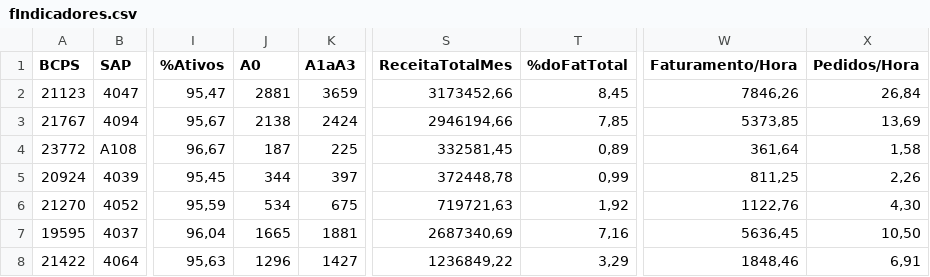
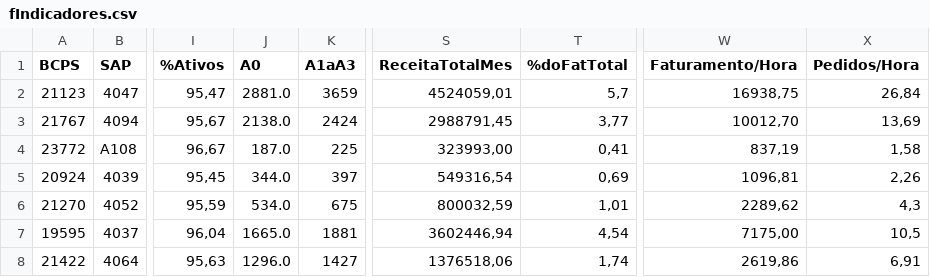
Before and after one commit to AnkierJ/CalculadoraDimensionamentoGentil, a CSV file: data/fIndicadores.csv, drawn as a sheet; only a part is shown, gaps mark what is left out; the diff covers the shown part only; the diff names each change by its address in the sheet, - before the commit and + after, or states it on an @@ line.

Commit message:
fix: ajustes da âncora e no fIndicadores

```diff
--- a/data/fIndicadores.csv
+++ b/data/fIndicadores.csv
-J2 (A0): 2881
+J2 (A0): 2881.0
-S2 (ReceitaTotalMes): 3173452,66
+S2 (ReceitaTotalMes): 4524059,01
-T2 (%doFatTotal): 8,45
+T2 (%doFatTotal): 5,7
-W2 (Faturamento/Hora): 7846,26
+W2 (Faturamento/Hora): 16938,75
-J3 (A0): 2138
+J3 (A0): 2138.0
-S3 (ReceitaTotalMes): 2946194,66
+S3 (ReceitaTotalMes): 2988791,45
-T3 (%doFatTotal): 7,85
+T3 (%doFatTotal): 3,77
-W3 (Faturamento/Hora): 5373,85
+W3 (Faturamento/Hora): 10012,70
-J4 (A0): 187
+J4 (A0): 187.0
-S4 (ReceitaTotalMes): 332581,45
+S4 (ReceitaTotalMes): 323993,00
-T4 (%doFatTotal): 0,89
+T4 (%doFatTotal): 0,41
-W4 (Faturamento/Hora): 361,64
+W4 (Faturamento/Hora): 837,19
-J5 (A0): 344
+J5 (A0): 344.0
-S5 (ReceitaTotalMes): 372448,78
+S5 (ReceitaTotalMes): 549316,54
-T5 (%doFatTotal): 0,99
+T5 (%doFatTotal): 0,69
-W5 (Faturamento/Hora): 811,25
+W5 (Faturamento/Hora): 1096,81
-J6 (A0): 534
+J6 (A0): 534.0
-S6 (ReceitaTotalMes): 719721,63
+S6 (ReceitaTotalMes): 800032,59
-T6 (%doFatTotal): 1,92
+T6 (%doFatTotal): 1,01
-W6 (Faturamento/Hora): 1122,76
+W6 (Faturamento/Hora): 2289,62
-X6 (Pedidos/Hora): 4,30
+X6 (Pedidos/Hora): 4,3
-J7 (A0): 1665
+J7 (A0): 1665.0
-S7 (ReceitaTotalMes): 2687340,69
+S7 (ReceitaTotalMes): 3602446,94
-T7 (%doFatTotal): 7,16
+T7 (%doFatTotal): 4,54
-W7 (Faturamento/Hora): 5636,45
+W7 (Faturamento/Hora): 7175,00
-X7 (Pedidos/Hora): 10,50
+X7 (Pedidos/Hora): 10,5
-J8 (A0): 1296
+J8 (A0): 1296.0
-S8 (ReceitaTotalMes): 1236849,22
+S8 (ReceitaTotalMes): 1376518,06
-T8 (%doFatTotal): 3,29
+T8 (%doFatTotal): 1,74
-W8 (Faturamento/Hora): 1848,46
+W8 (Faturamento/Hora): 2619,86
```
Also changed, not shown: 144 edited cells elsewhere in this file, 3 other files.
